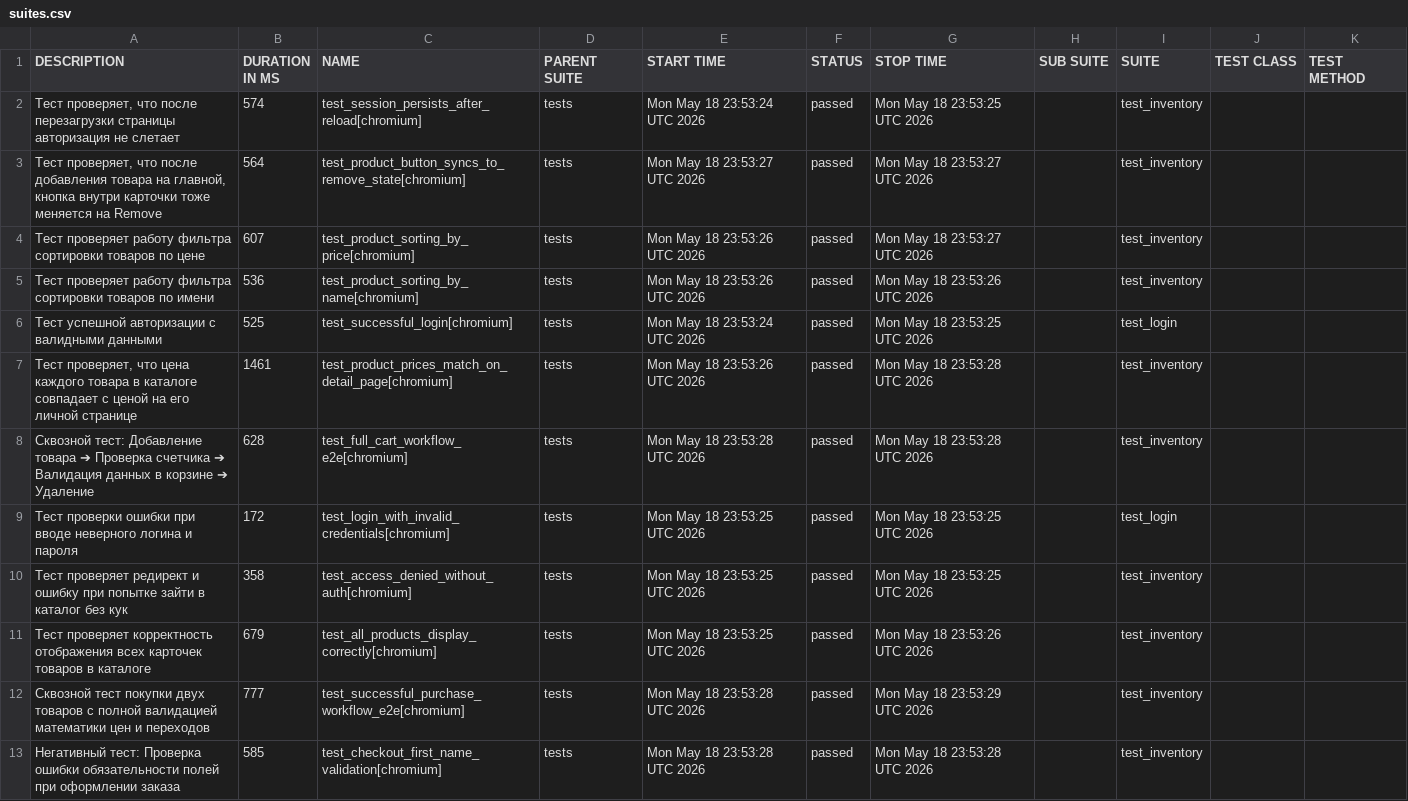
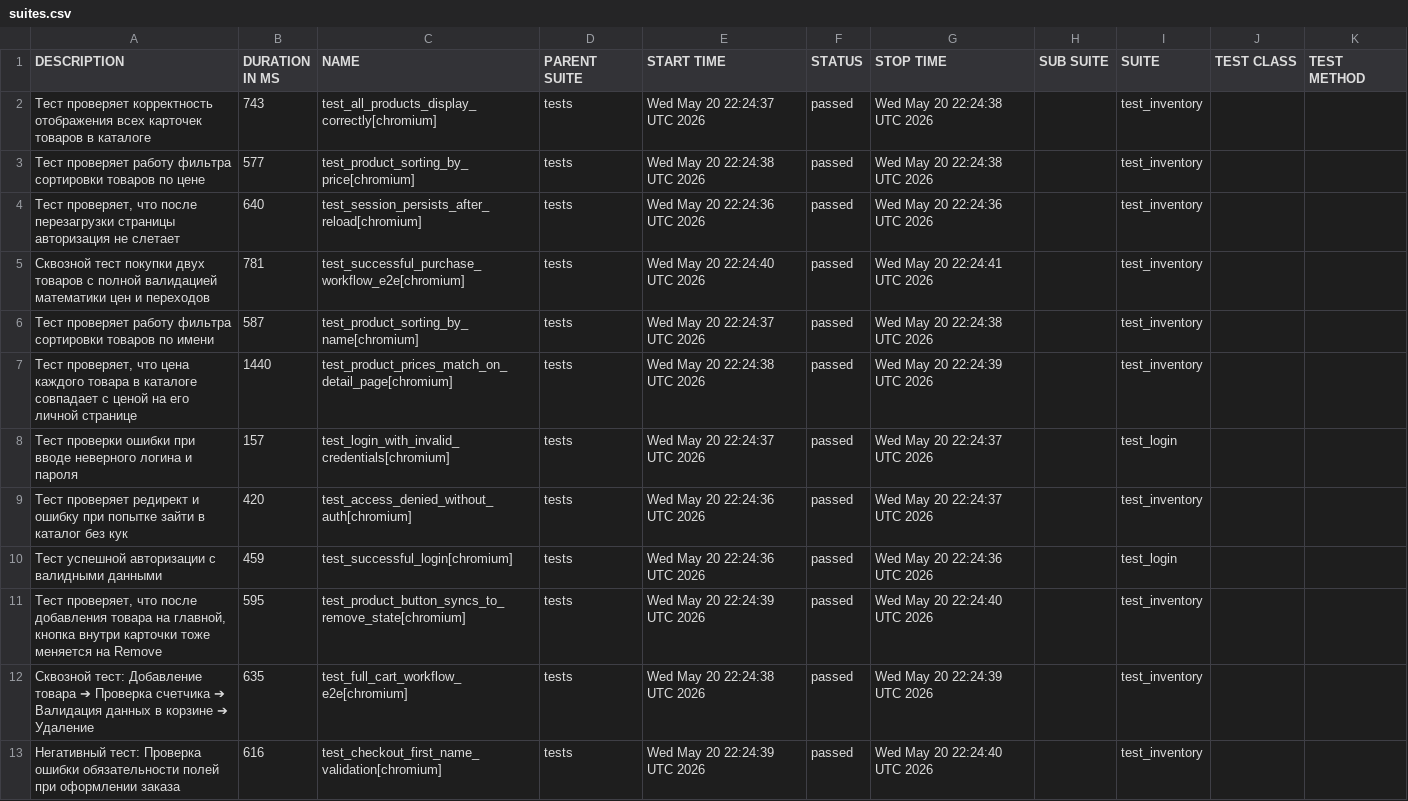
Before and after one commit to Damian-Zaharov/ui-playwright-test-framework, a CSV file: data/suites.csv, drawn as a sheet.

```diff
--- a/data/suites.csv
+++ b/data/suites.csv
@@ -1,13 +1,13 @@
 "DESCRIPTION","DURATION IN MS","NAME","PARENT SUITE","START TIME","STATUS","STOP TIME","SUB SUITE","SUITE","TEST CLASS","TEST METHOD"
-"Тест проверяет, что после перезагрузки страницы авторизация не слетает","574","test_session_persists_after_reload[chromium]","tests","Mon May 18 23:53:24 UTC 2026","passed","Mon May 18 23:53:25 UTC 2026","","test_inventory","",""
-"Тест проверяет, что после добавления товара на главной, кнопка внутри карточки тоже меняется на Remove","564","test_product_button_syncs_to_remove_state[chromium]","tests","Mon May 18 23:53:27 UTC 2026","passed","Mon May 18 23:53:27 UTC 2026","","test_inventory","",""
-"Тест проверяет работу фильтра сортировки товаров по цене","607","test_product_sorting_by_price[chromium]","tests","Mon May 18 23:53:26 UTC 2026","passed","Mon May 18 23:53:27 UTC 2026","","test_inventory","",""
-"Тест проверяет работу фильтра сортировки товаров по имени","536","test_product_sorting_by_name[chromium]","tests","Mon May 18 23:53:26 UTC 2026","passed","Mon May 18 23:53:26 UTC 2026","","test_inventory","",""
-"Тест успешной авторизации с валидными данными","525","test_successful_login[chromium]","tests","Mon May 18 23:53:24 UTC 2026","passed","Mon May 18 23:53:25 UTC 2026","","test_login","",""
-"Тест проверяет, что цена каждого товара в каталоге совпадает с ценой на его личной странице","1461","test_product_prices_match_on_detail_page[chromium]","tests","Mon May 18 23:53:26 UTC 2026","passed","Mon May 18 23:53:28 UTC 2026","","test_inventory","",""
-"Сквозной тест: Добавление товара ➔ Проверка счетчика ➔ Валидация данных в корзине ➔ Удаление","628","test_full_cart_workflow_e2e[chromium]","tests","Mon May 18 23:53:28 UTC 2026","passed","Mon May 18 23:53:28 UTC 2026","","test_inventory","",""
-"Тест проверки ошибки при вводе неверного логина и пароля","172","test_login_with_invalid_credentials[chromium]","tests","Mon May 18 23:53:25 UTC 2026","passed","Mon May 18 23:53:25 UTC 2026","","test_login","",""
-"Тест проверяет редирект и ошибку при попытке зайти в каталог без кук","358","test_access_denied_without_auth[chromium]","tests","Mon May 18 23:53:25 UTC 2026","passed","Mon May 18 23:53:25 UTC 2026","","test_inventory","",""
-"Тест проверяет корректность отображения всех карточек товаров в каталоге","679","test_all_products_display_correctly[chromium]","tests","Mon May 18 23:53:25 UTC 2026","passed","Mon May 18 23:53:26 UTC 2026","","test_inventory","",""
-"Сквозной тест покупки двух товаров с полной валидацией математики цен и переходов","777","test_successful_purchase_workflow_e2e[chromium]","tests","Mon May 18 23:53:28 UTC 2026","passed","Mon May 18 23:53:29 UTC 2026","","test_inventory","",""
-"Негативный тест: Проверка ошибки обязательности полей при оформлении заказа","585","test_checkout_first_name_validation[chromium]","tests","Mon May 18 23:53:28 UTC 2026","passed","Mon May 18 23:53:28 UTC 2026","","test_inventory","",""
+"Тест проверяет корректность отображения всех карточек товаров в каталоге","743","test_all_products_display_correctly[chromium]","tests","Wed May 20 22:24:37 UTC 2026","passed","Wed May 20 22:24:38 UTC 2026","","test_inventory","",""
+"Тест проверяет работу фильтра сортировки товаров по цене","577","test_product_sorting_by_price[chromium]","tests","Wed May 20 22:24:38 UTC 2026","passed","Wed May 20 22:24:38 UTC 2026","","test_inventory","",""
+"Тест проверяет, что после перезагрузки страницы авторизация не слетает","640","test_session_persists_after_reload[chromium]","tests","Wed May 20 22:24:36 UTC 2026","passed","Wed May 20 22:24:36 UTC 2026","","test_inventory","",""
+"Сквозной тест покупки двух товаров с полной валидацией математики цен и переходов","781","test_successful_purchase_workflow_e2e[chromium]","tests","Wed May 20 22:24:40 UTC 2026","passed","Wed May 20 22:24:41 UTC 2026","","test_inventory","",""
+"Тест проверяет работу фильтра сортировки товаров по имени","587","test_product_sorting_by_name[chromium]","tests","Wed May 20 22:24:37 UTC 2026","passed","Wed May 20 22:24:38 UTC 2026","","test_inventory","",""
+"Тест проверяет, что цена каждого товара в каталоге совпадает с ценой на его личной странице","1440","test_product_prices_match_on_detail_page[chromium]","tests","Wed May 20 22:24:38 UTC 2026","passed","Wed May 20 22:24:39 UTC 2026","","test_inventory","",""
+"Тест проверки ошибки при вводе неверного логина и пароля","157","test_login_with_invalid_credentials[chromium]","tests","Wed May 20 22:24:37 UTC 2026","passed","Wed May 20 22:24:37 UTC 2026","","test_login","",""
+"Тест проверяет редирект и ошибку при попытке зайти в каталог без кук","420","test_access_denied_without_auth[chromium]","tests","Wed May 20 22:24:36 UTC 2026","passed","Wed May 20 22:24:37 UTC 2026","","test_inventory","",""
+"Тест успешной авторизации с валидными данными","459","test_successful_login[chromium]","tests","Wed May 20 22:24:36 UTC 2026","passed","Wed May 20 22:24:36 UTC 2026","","test_login","",""
+"Тест проверяет, что после добавления товара на главной, кнопка внутри карточки тоже меняется на Remove","595","test_product_button_syncs_to_remove_state[chromium]","tests","Wed May 20 22:24:39 UTC 2026","passed","Wed May 20 22:24:40 UTC 2026","","test_inventory","",""
+"Сквозной тест: Добавление товара ➔ Проверка счетчика ➔ Валидация данных в корзине ➔ Удаление","635","test_full_cart_workflow_e2e[chromium]","tests","Wed May 20 22:24:38 UTC 2026","passed","Wed May 20 22:24:39 UTC 2026","","test_inventory","",""
+"Негативный тест: Проверка ошибки обязательности полей при оформлении заказа","616","test_checkout_first_name_validation[chromium]","tests","Wed May 20 22:24:39 UTC 2026","passed","Wed May 20 22:24:40 UTC 2026","","test_inventory","",""
```
Also changed, not shown: data/behaviors.csv, 55 other files.
